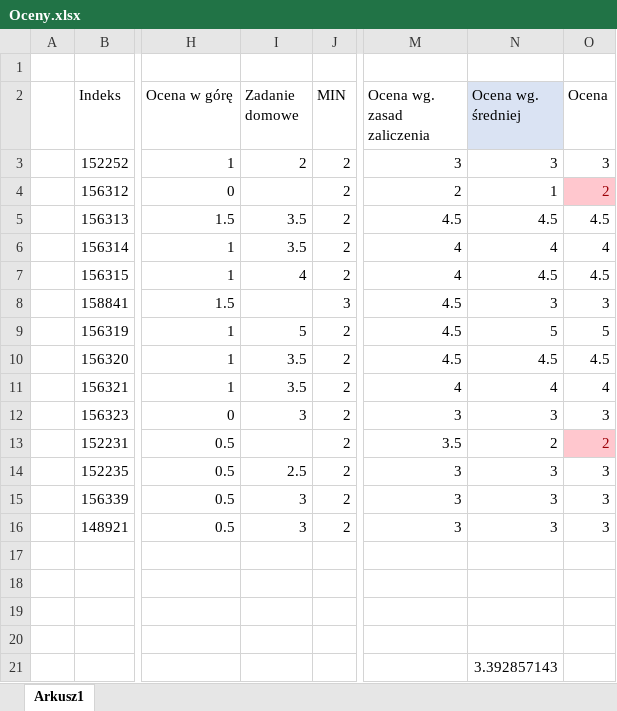
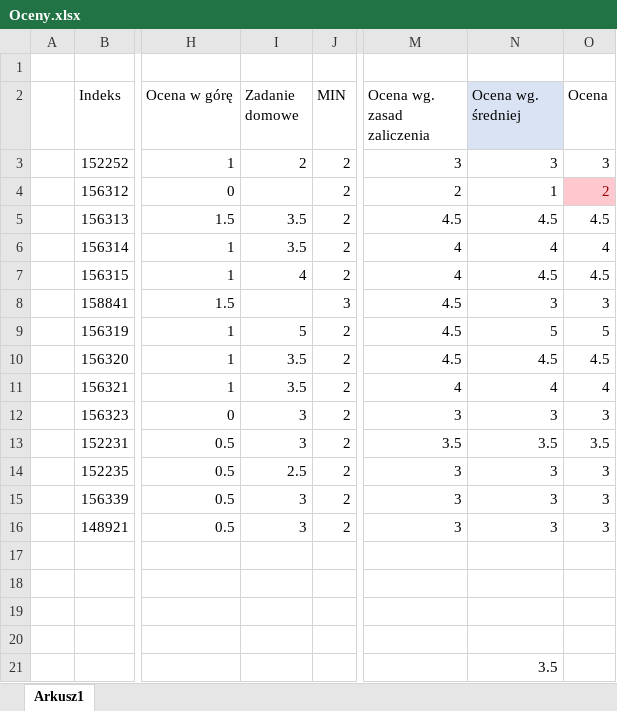
Before and after one commit to mpenarprz/BazyDanychI4, an Excel workbook: Laboratorium/Oceny.xlsx, sheet Arkusz1, drawn as a sheet; only a part is shown, gaps mark what is left out; values as stored, in another font and other column widths than the file's, no borders; table styles not drawn; the diff names each change by its address in the sheet, - before the commit and + after, or states it on an @@ line.

Commit message:
Oceny

```diff
--- a/Laboratorium/Oceny.xlsx (sheet Arkusz1)
+++ b/Laboratorium/Oceny.xlsx (sheet Arkusz1)
-I13 (Zadanie domowe): (empty)
+I13 (Zadanie domowe): 3
-N13 (Ocena wg. średniej): 2
+N13 (Ocena wg. średniej): 3.5
-O13 (Ocena): 2
+O13 (Ocena): 3.5
@@ O13 fill: #FFC7CE → none, text colour: #9C0006 → black @@
-N21 (Ocena wg. średniej): 3.392857143
+N21 (Ocena wg. średniej): 3.5
```
